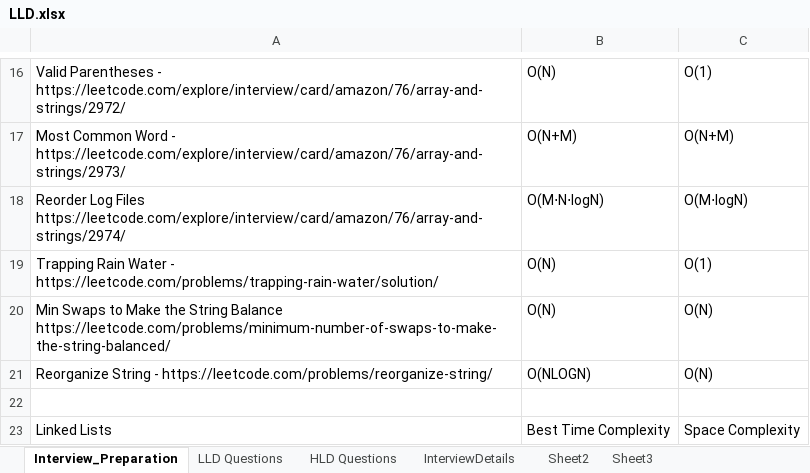
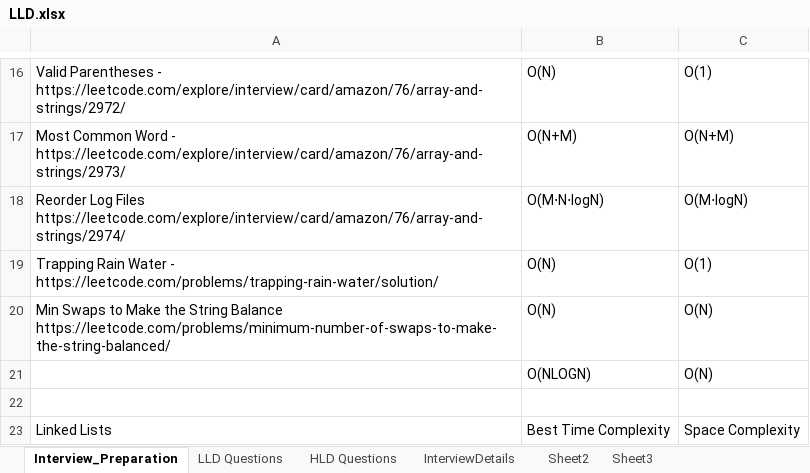
Before and after one commit to rrsharma7/Interview_Preparations, an Excel workbook: lld/LLD.xlsx, sheet Interview_Preparation, drawn as a sheet; only a part is shown, gaps mark what is left out; values as stored, in another font and other column widths than the file's, no cell formats; the diff names each change by its address in the sheet, - before the commit and + after, or states it on an @@ line.

```diff
--- a/lld/LLD.xlsx (sheet Interview_Preparation)
+++ b/lld/LLD.xlsx (sheet Interview_Preparation)
-A21: Reorganize String - https://leetcode.com/problems/reorganize-string/
+A21: (empty)
```
Also changed, not shown: sheet HLD Questions, cell formats.
